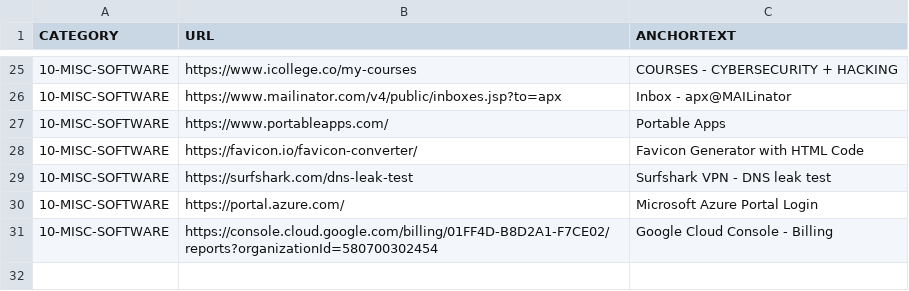
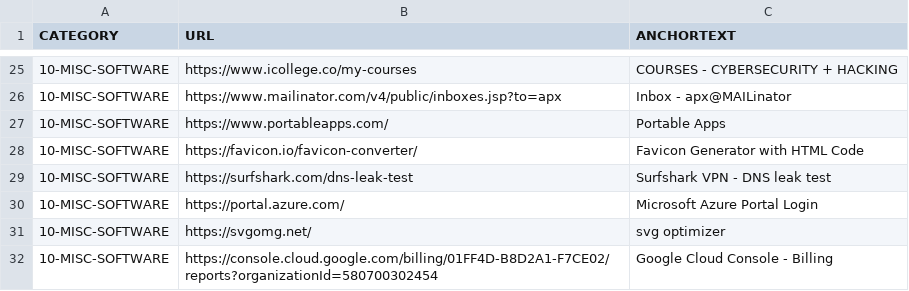
Before and after one commit to abhishek-paliwal/PROJECTS-REACTJS, a CSV file: app01-homepage/src/data/data_in/10-misc-software.csv, drawn as a sheet; only a part is shown, gaps mark what is left out; the diff names each change by its address in the sheet, - before the commit and + after, or states it on an @@ line.

```diff
--- a/app01-homepage/src/data/data_in/10-misc-software.csv
+++ b/app01-homepage/src/data/data_in/10-misc-software.csv
+row 31: 10-MISC-SOFTWARE | https://svgomg.net/ | svg optimizer
```
Also changed, not shown: app01-homepage/src/data/data_out/combinedCategoryLinksData.csv, 1 other file.
